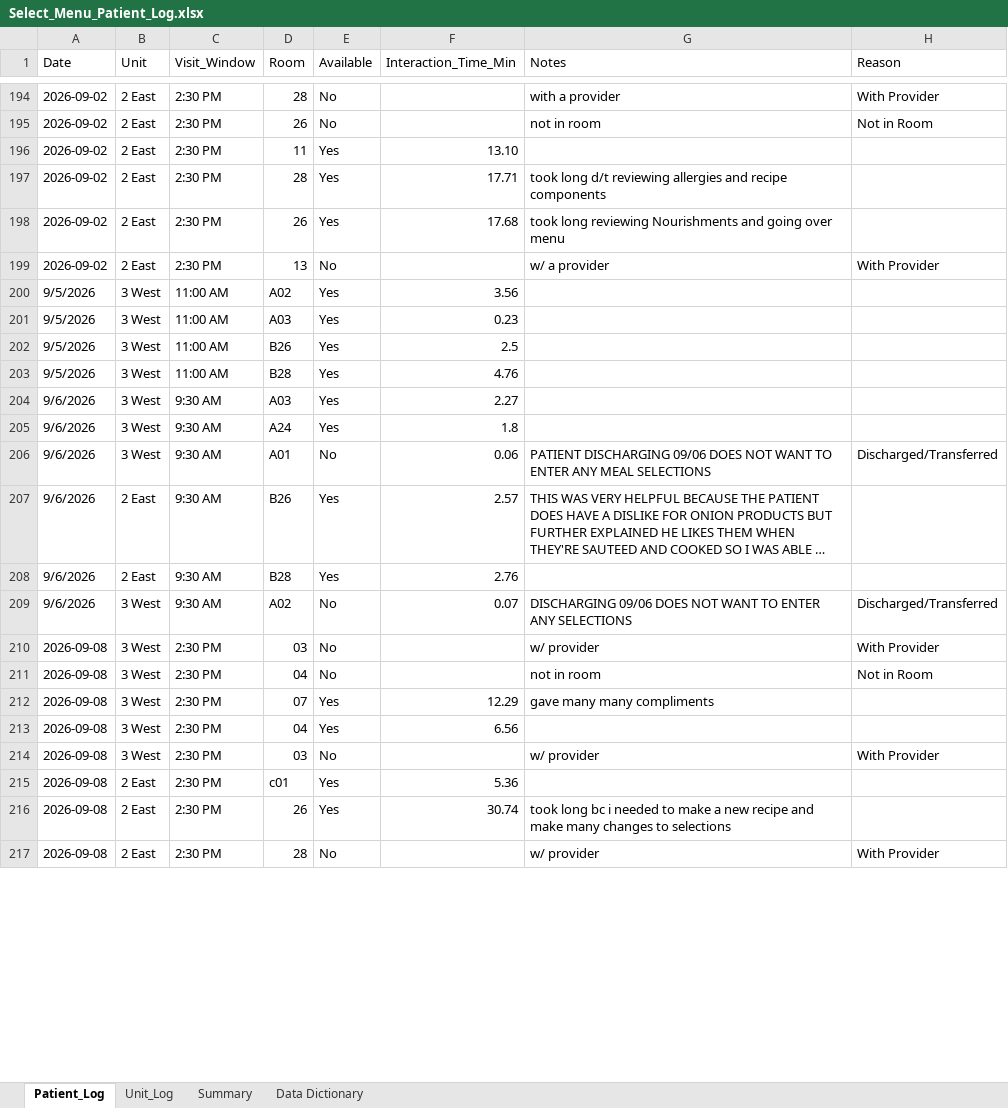
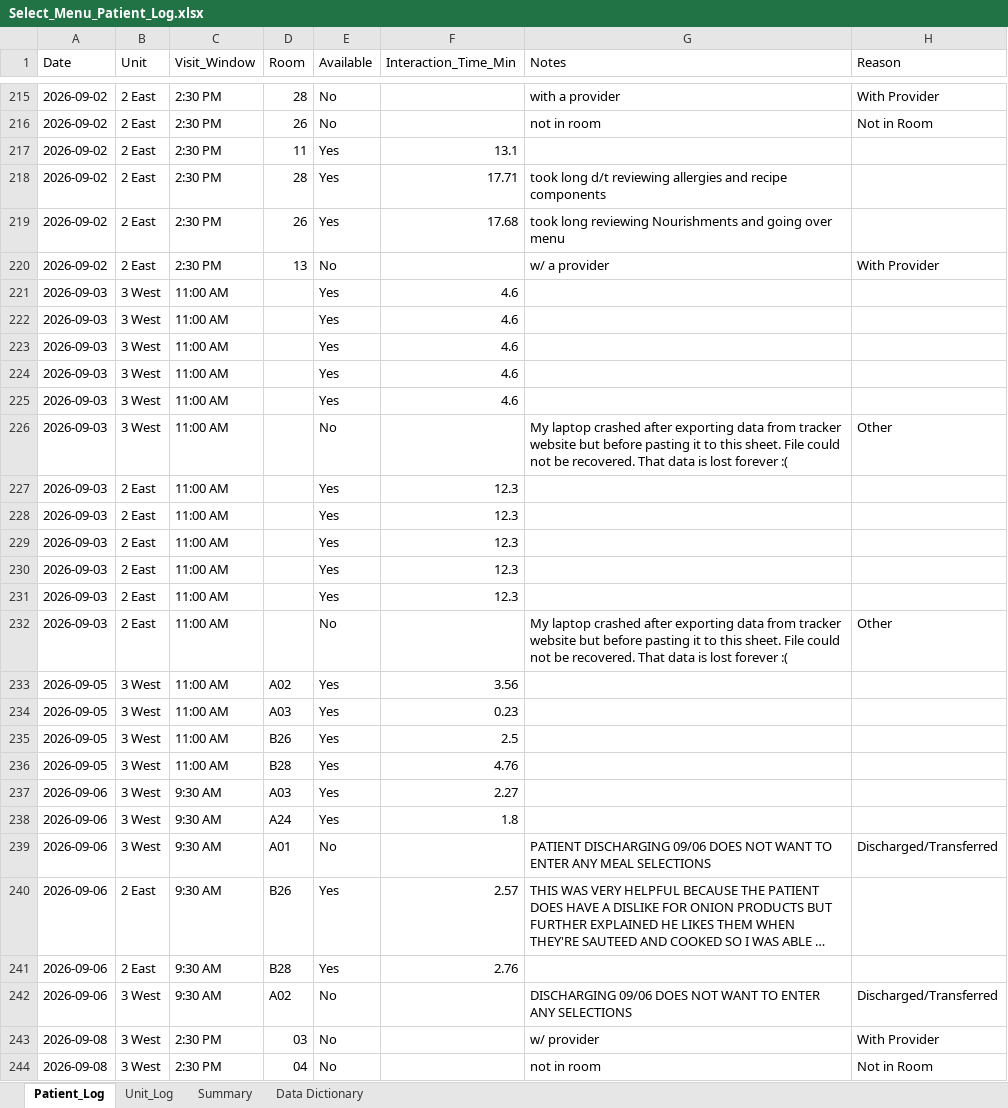
Before and after one commit to crystalsdata/SelectMenuTracker, an Excel workbook: Select_Menu_Patient_Log.xlsx, sheet Patient_Log, drawn as a sheet; only a part is shown, gaps mark what is left out; the shorter side is filled out with more unchanged rows; long unchanged cells end in …; values as stored, in another font and other column widths than the file's, no cell formats; addresses are those after the commit; the diff covers the shown part only; the diff names each change by its address in the sheet, - before the commit and + after, or states it on an @@ line.

```diff
--- a/Select_Menu_Patient_Log.xlsx (sheet Patient_Log)
+++ b/Select_Menu_Patient_Log.xlsx (sheet Patient_Log)
-F217 (Interaction_Time_Min): 13.10
+F217 (Interaction_Time_Min): 13.1
+row 221: 2026-09-03 | 3 West | 11:00 AM |  | Yes | 4.6
+row 222: 2026-09-03 | 3 West | 11:00 AM |  | Yes | 4.6
+row 223: 2026-09-03 | 3 West | 11:00 AM |  | Yes | 4.6
+row 224: 2026-09-03 | 3 West | 11:00 AM |  | Yes | 4.6
+row 225: 2026-09-03 | 3 West | 11:00 AM |  | Yes | 4.6
+row 226: 2026-09-03 | 3 West | 11:00 AM |  | No |  | My laptop crashed after exporting data from tracker website but before pasting it to this sheet. File could not be recovered. That data is lost forever :( | Other
+row 227: 2026-09-03 | 2 East | 11:00 AM |  | Yes | 12.3
+row 228: 2026-09-03 | 2 East | 11:00 AM |  | Yes | 12.3
+row 229: 2026-09-03 | 2 East | 11:00 AM |  | Yes | 12.3
+row 230: 2026-09-03 | 2 East | 11:00 AM |  | Yes | 12.3
+row 231: 2026-09-03 | 2 East | 11:00 AM |  | Yes | 12.3
+row 232: 2026-09-03 | 2 East | 11:00 AM |  | No |  | My laptop crashed after exporting data from tracker website but before pasting it to this sheet. File could not be recovered. That data is lost forever :( | Other
-A233:A236 (Date): 9/5/2026
+A233:A236 (Date): 2026-09-05
-A237:A242 (Date): 9/6/2026
+A237:A242 (Date): 2026-09-06
-F239 (Interaction_Time_Min): 0.06
+F239 (Interaction_Time_Min): (empty)
-F242 (Interaction_Time_Min): 0.07
+F242 (Interaction_Time_Min): (empty)
```
Also changed, not shown: 89 added rows, 1 removed row and 89 edited cells elsewhere in this sheet, sheet Unit_Log, sheet Summary, cell formats, formulas that keep their value, 4 other files.
